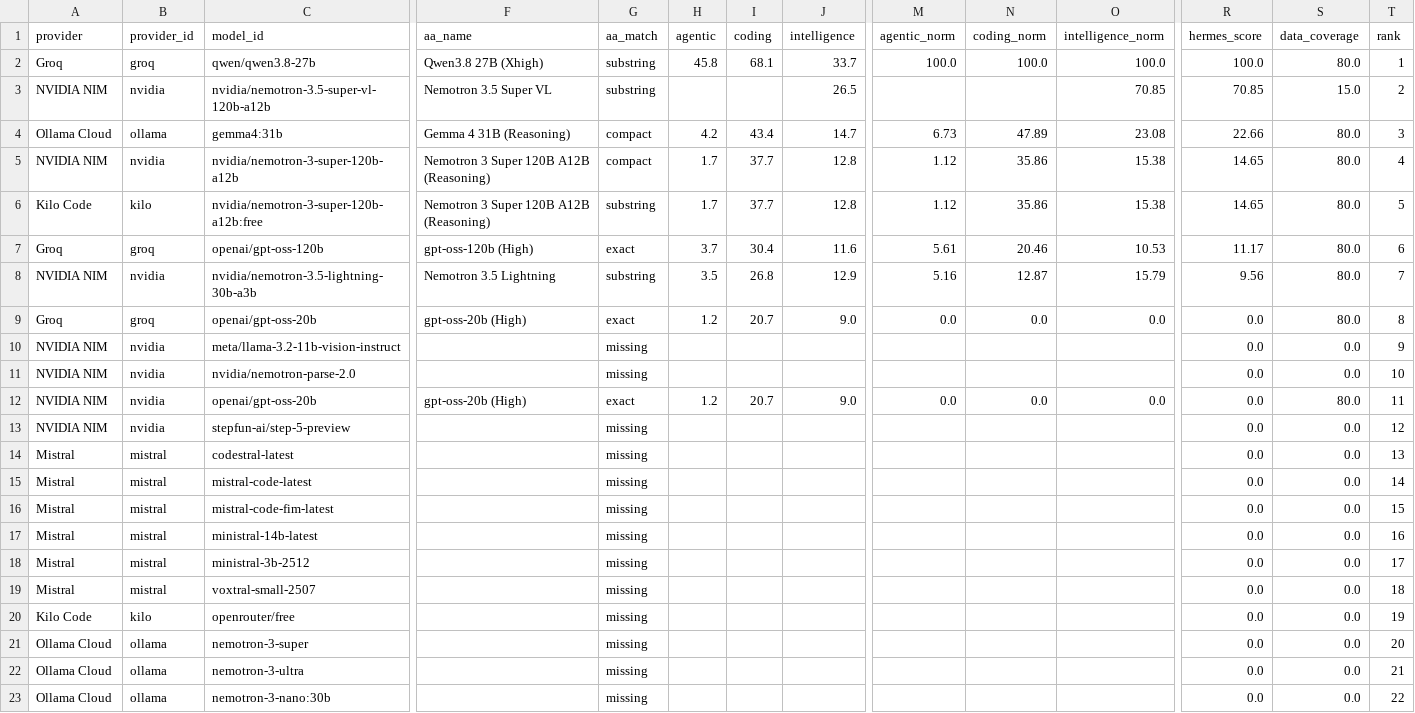
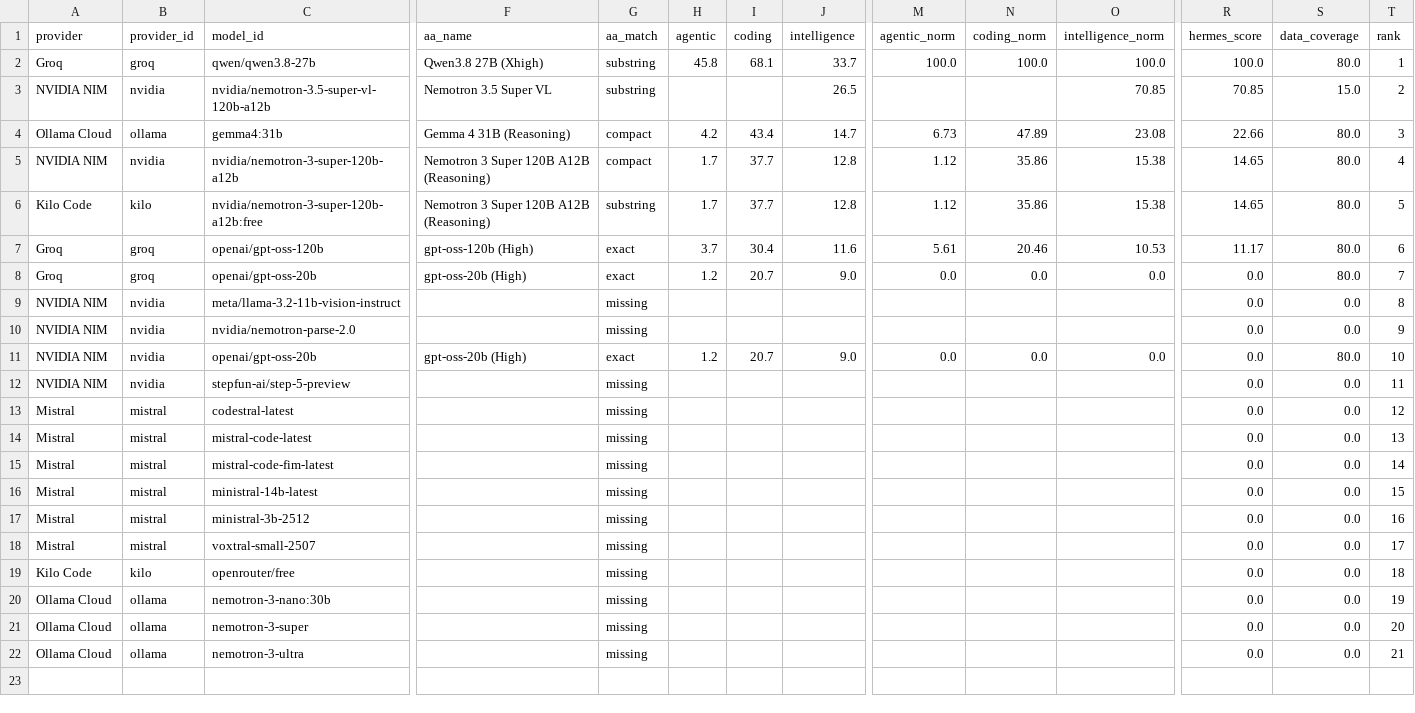
Before and after one commit to krishnak2c/llm-availability-dashboard, a CSV file: docs/availability/rankings.csv, drawn as a sheet; only a part is shown, gaps mark what is left out; removed rows and columns are numbered as before the commit, all else as after; rows hold the shown columns only; the diff names each change by its address in the sheet, - before the commit and + after, or states it on an @@ line.

```diff
--- a/docs/availability/rankings.csv
+++ b/docs/availability/rankings.csv
-row 8: NVIDIA NIM | nvidia | nvidia/nemotron-3.5-lightning-30b-a3b | Nemotron 3.5 Lightning | substring | 3.5 | 26.8 | 12.9 | 5.16 | 12.87 | 15.79 | 9.56 | 80.0 | 7
-T8 (rank): 8
+T8 (rank): 7
-T9 (rank): 9
+T9 (rank): 8
-T10 (rank): 10
+T10 (rank): 9
-T11 (rank): 11
+T11 (rank): 10
-T12 (rank): 12
+T12 (rank): 11
-T13 (rank): 13
+T13 (rank): 12
-T14 (rank): 14
+T14 (rank): 13
-T15 (rank): 15
+T15 (rank): 14
-T16 (rank): 16
+T16 (rank): 15
-T17 (rank): 17
+T17 (rank): 16
-T18 (rank): 18
+T18 (rank): 17
-T19 (rank): 19
+T19 (rank): 18
+row 20: Ollama Cloud | ollama | nemotron-3-nano:30b |  | missing |  |  |  |  |  |  | 0.0 | 0.0 | 19
-row 23: Ollama Cloud | ollama | nemotron-3-nano:30b |  | missing |  |  |  |  |  |  | 0.0 | 0.0 | 22
```
Also changed, not shown: 24 other files.
